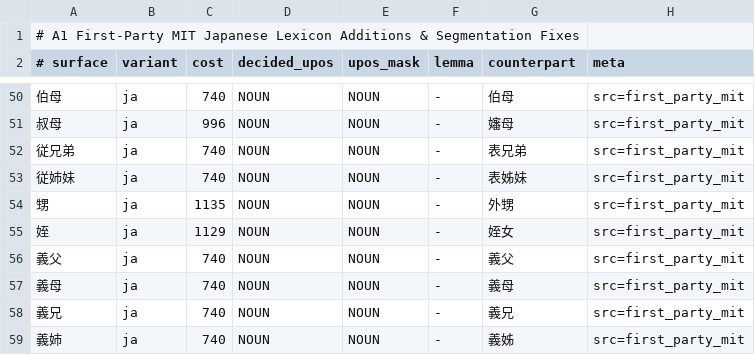
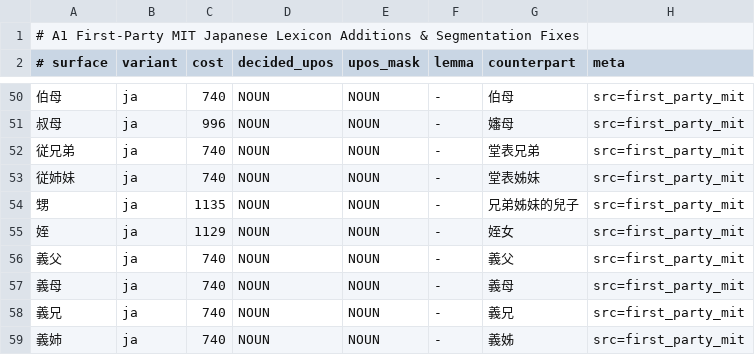
Before and after one commit to faberline/nlp, a TSV file: tools/lexicon_build/data/a1_lexemes_mit.tsv, drawn as a sheet; only a part is shown, gaps mark what is left out.

Commit message:
fix(lexicon): preserve Japanese kinship scope
Refs #523.

| Entry | Previous gloss | Updated gloss |
| --- | --- | --- |
| 甥 | 外甥 | 兄弟姊妹的兒子 |
| 従兄弟 | 表兄弟 | 堂表兄弟 |
| 従姉妹 | 表姊妹 | 堂表姊妹 |

Allow both sides of the family in the existing paired noun senses. The two cousin spellings also have a general いとこ reading. This lexical change retains the existing paired male and female noun senses.

The A1 source and generated dictionary differ only in the three gloss fields above. The three native lookup units passed, and the adopted regressions and all 24 aggregate rows match the base.

```diff
--- a/tools/lexicon_build/data/a1_lexemes_mit.tsv
+++ b/tools/lexicon_build/data/a1_lexemes_mit.tsv
@@ -51,5 +51,5 @@
 叔母	ja	996	NOUN	NOUN	-	嬸母	src=first_party_mit
-従兄弟	ja	740	NOUN	NOUN	-	表兄弟	src=first_party_mit
-従姉妹	ja	740	NOUN	NOUN	-	表姊妹	src=first_party_mit
-甥	ja	1135	NOUN	NOUN	-	外甥	src=first_party_mit
+従兄弟	ja	740	NOUN	NOUN	-	堂表兄弟	src=first_party_mit
+従姉妹	ja	740	NOUN	NOUN	-	堂表姊妹	src=first_party_mit
+甥	ja	1135	NOUN	NOUN	-	兄弟姊妹的兒子	src=first_party_mit
 姪	ja	1129	NOUN	NOUN	-	姪女	src=first_party_mit
```
Also changed, not shown: 1 other file.
